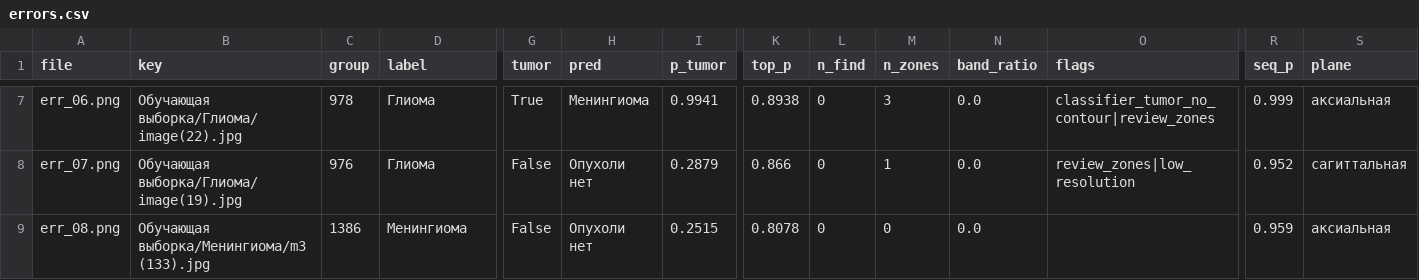
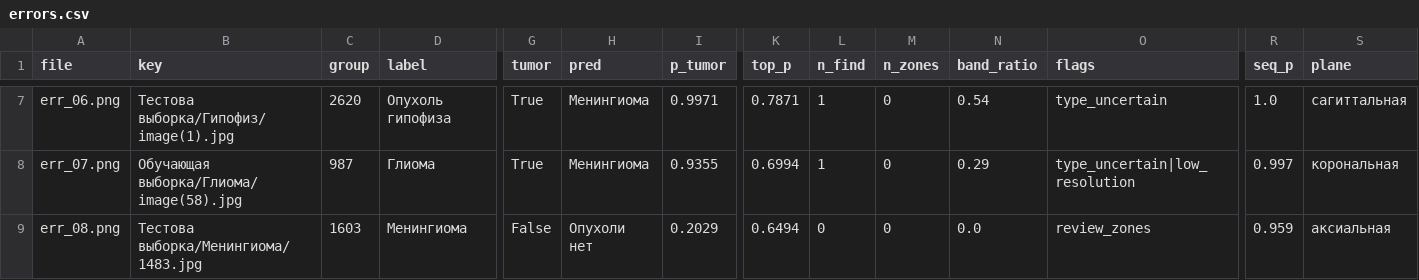
Before and after one commit to blond7I/almazov-mri-tumor, a CSV file: doctor_kit/errors_new/errors.csv, drawn as a sheet; only a part is shown, gaps mark what is left out; the diff covers the shown part only; the diff names each change by its address in the sheet, - before the commit and + after, or states it on an @@ line.

```diff
--- a/doctor_kit/errors_new/errors.csv
+++ b/doctor_kit/errors_new/errors.csv
-B7 (key): Обучающая выборка/Глиома/image(22).jpg
+B7 (key): Тестова выборка/Гипофиз/image(1).jpg
-C7 (group): 978
+C7 (group): 2620
-D7 (label): Глиома
+D7 (label): Опухоль гипофиза
-I7 (p_tumor): 0.9941
+I7 (p_tumor): 0.9971
-K7 (top_p): 0.8938
+K7 (top_p): 0.7871
-L7:L8 (n_find): 0
+L7:L8 (n_find): 1
-M7 (n_zones): 3
+M7 (n_zones): 0
-N7 (band_ratio): 0.0
+N7 (band_ratio): 0.54
-O7 (flags): classifier_tumor_no_contour|review_zones
+O7 (flags): type_uncertain
-R7 (seq_p): 0.999
+R7 (seq_p): 1.0
-S7 (plane): аксиальная
+S7 (plane): сагиттальная
-B8 (key): Обучающая выборка/Глиома/image(19).jpg
+B8 (key): Обучающая выборка/Глиома/image(58).jpg
-C8 (group): 976
+C8 (group): 987
-G8 (tumor): False
+G8 (tumor): True
-H8 (pred): Опухоли нет
+H8 (pred): Менингиома
-I8 (p_tumor): 0.2879
+I8 (p_tumor): 0.9355
-K8 (top_p): 0.866
+K8 (top_p): 0.6994
-M8 (n_zones): 1
+M8 (n_zones): 0
-N8 (band_ratio): 0.0
+N8 (band_ratio): 0.29
-O8 (flags): review_zones|low_resolution
+O8 (flags): type_uncertain|low_resolution
-R8 (seq_p): 0.952
+R8 (seq_p): 0.997
-S8 (plane): сагиттальная
+S8 (plane): корональная
-B9 (key): Обучающая выборка/Менингиома/m3 (133).jpg
+B9 (key): Тестова выборка/Менингиома/1483.jpg
-C9 (group): 1386
+C9 (group): 1603
-I9 (p_tumor): 0.2515
+I9 (p_tumor): 0.2029
-K9 (top_p): 0.8078
+K9 (top_p): 0.6494
-O9 (flags): (empty)
+O9 (flags): review_zones
```
Also changed, not shown: 3 removed rows and 86 edited cells elsewhere in this file, doctor_kit/errors_new/all_new_images.csv, doctor_kit/key/all_candidates.csv, 45 other files.
